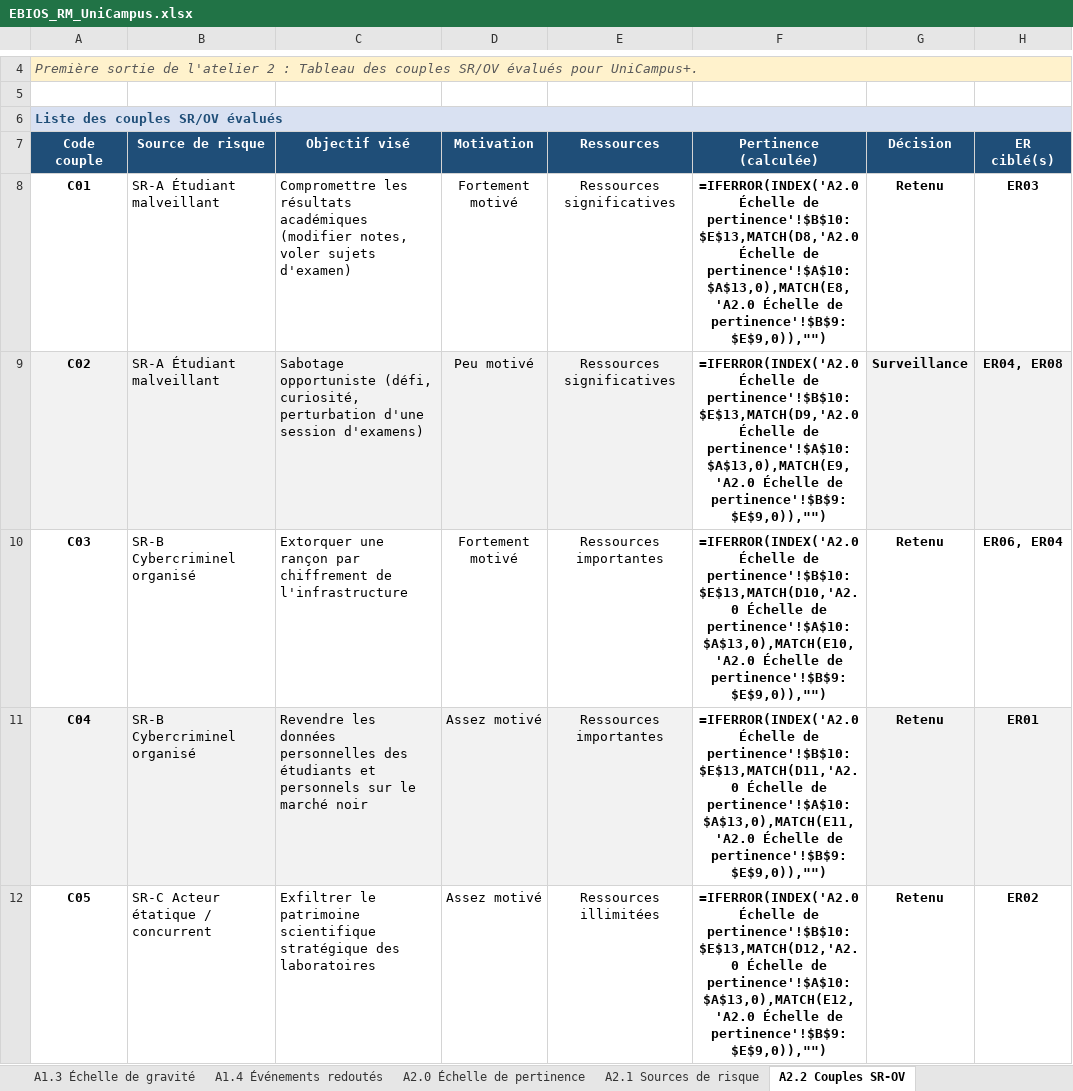
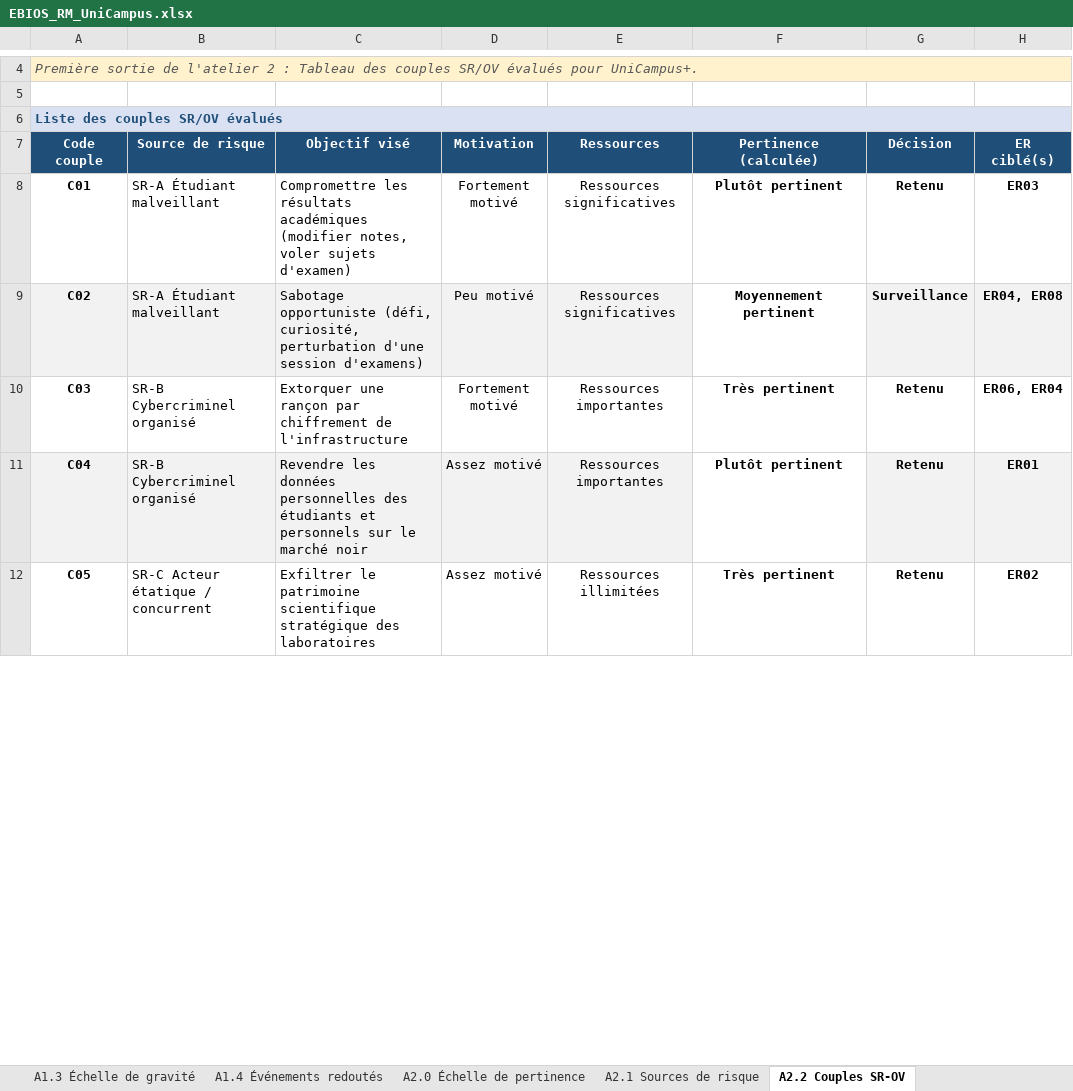
Before and after one commit to Eligrive/maquettage-securisation-si, an Excel workbook: analyse-risque/EBIOS_RM_UniCampus.xlsx, sheet A2.2 Couples SR-OV, drawn as a sheet; only a part is shown, gaps mark what is left out; values as stored, in another font and other column widths than the file's, no borders; formulas without a stored value are shown as written; conditional formats not drawn; the diff covers the shown part only; the diff names each change by its address in the sheet, - before the commit and + after, or states it on an @@ line.

```diff
--- a/analyse-risque/EBIOS_RM_UniCampus.xlsx (sheet A2.2 Couples SR-OV)
+++ b/analyse-risque/EBIOS_RM_UniCampus.xlsx (sheet A2.2 Couples SR-OV)
-F8 (Pertinence (calculée)): =IFERROR(INDEX('A2.0 Échelle de pertinence'!$B$10:$E$13,MATCH(D8,'A2.0 Échelle de pertinence'!$A$10:$A$13,0),MATCH(E8,'A2.0 Échelle de pertinence'!$B$9:$E$9,0)),"")
+F8 (Pertinence (calculée)): Plutôt pertinent
-F9 (Pertinence (calculée)): =IFERROR(INDEX('A2.0 Échelle de pertinence'!$B$10:$E$13,MATCH(D9,'A2.0 Échelle de pertinence'!$A$10:$A$13,0),MATCH(E9,'A2.0 Échelle de pertinence'!$B$9:$E$9,0)),"")
+F9 (Pertinence (calculée)): Moyennement pertinent
-F10 (Pertinence (calculée)): =IFERROR(INDEX('A2.0 Échelle de pertinence'!$B$10:$E$13,MATCH(D10,'A2.0 Échelle de pertinence'!$A$10:$A$13,0),MATCH(E10,'A2.0 Échelle de pertinence'!$B$9:$E$9,0)),"")
+F10 (Pertinence (calculée)): Très pertinent
-F11 (Pertinence (calculée)): =IFERROR(INDEX('A2.0 Échelle de pertinence'!$B$10:$E$13,MATCH(D11,'A2.0 Échelle de pertinence'!$A$10:$A$13,0),MATCH(E11,'A2.0 Échelle de pertinence'!$B$9:$E$9,0)),"")
+F11 (Pertinence (calculée)): Plutôt pertinent
-F12 (Pertinence (calculée)): =IFERROR(INDEX('A2.0 Échelle de pertinence'!$B$10:$E$13,MATCH(D12,'A2.0 Échelle de pertinence'!$A$10:$A$13,0),MATCH(E12,'A2.0 Échelle de pertinence'!$B$9:$E$9,0)),"")
+F12 (Pertinence (calculée)): Très pertinent
```
Also changed, not shown: 4 edited cells elsewhere in this sheet, sheet A3.2 Cartographie dangerosité, charts or pictures.
